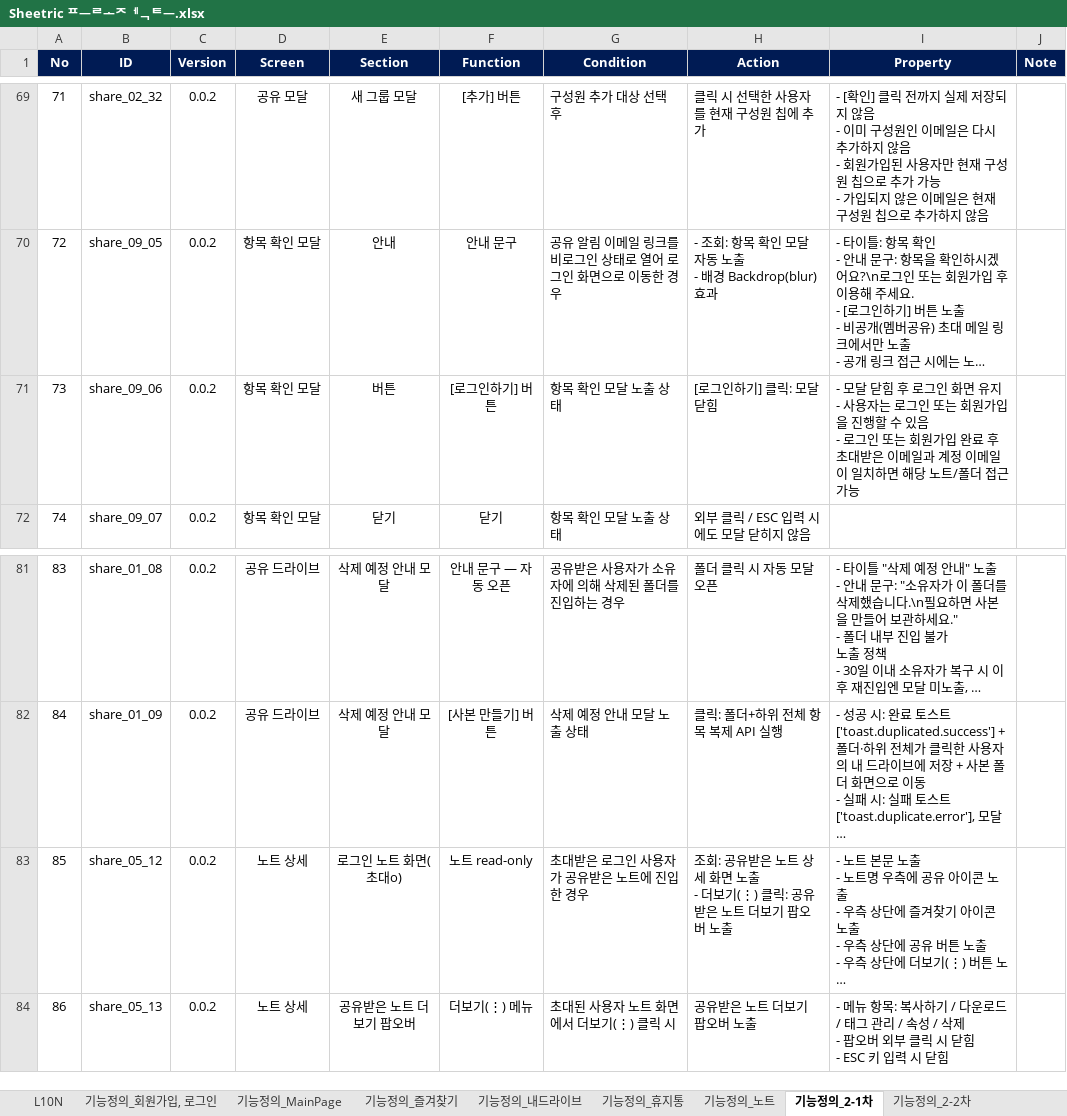
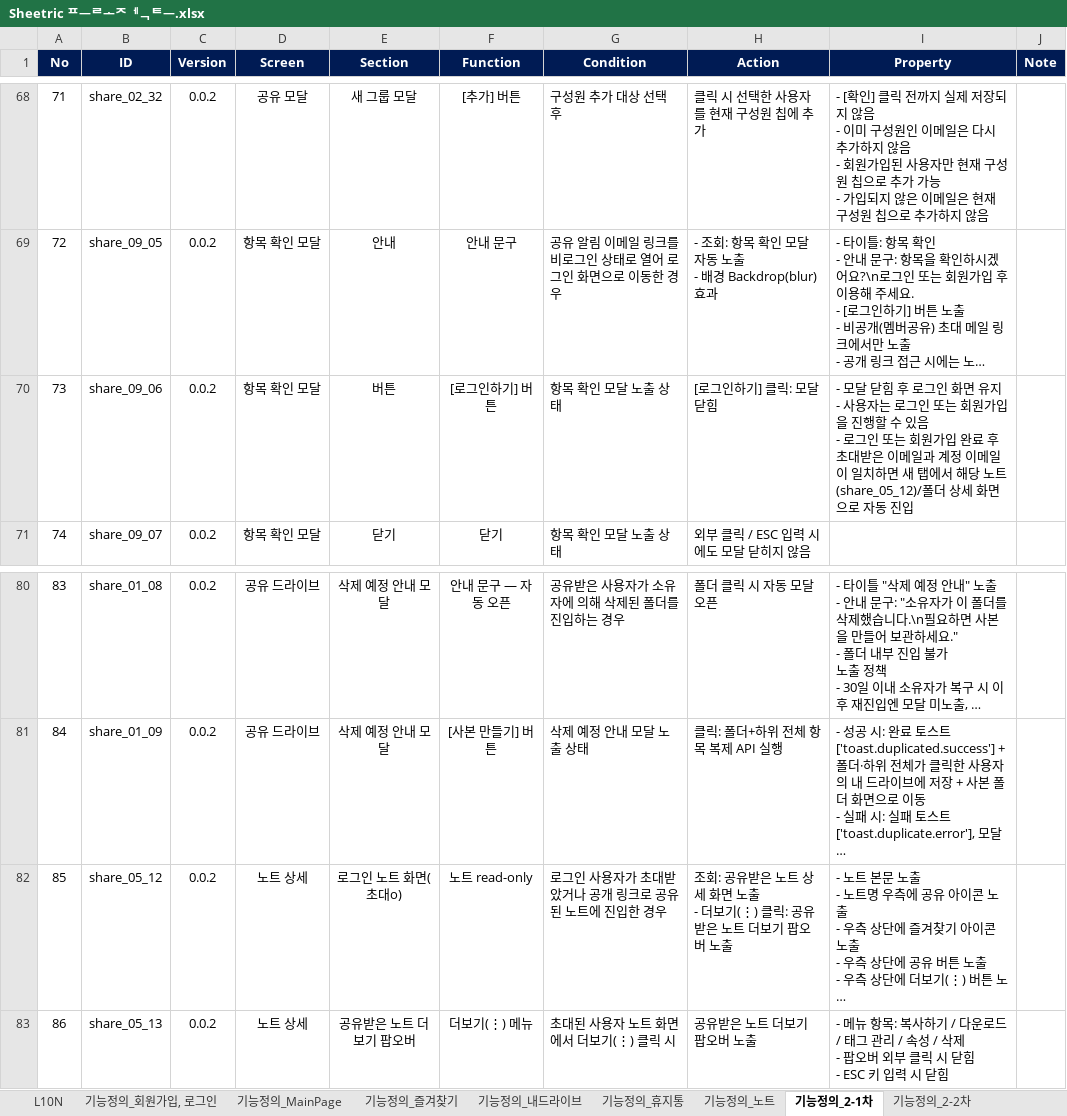
Before and after one commit to echoit-joy/product-knowledge-base, an Excel workbook: projects/sheetric/xlsx/Sheetric 프로젝트.xlsx, sheet 기능정의_2-1차, drawn as a sheet; only a part is shown, gaps mark what is left out; long unchanged cells end in …; values as stored, in another font and other column widths than the file's, no borders; charts and pictures not drawn; addresses are those after the commit; the diff covers the shown part only; the diff names each change by its address in the sheet, - before the commit and + after, or states it on an @@ line.

```diff
--- a/projects/sheetric/xlsx/Sheetric 프로젝트.xlsx (sheet 기능정의_2-1차)
+++ b/projects/sheetric/xlsx/Sheetric 프로젝트.xlsx (sheet 기능정의_2-1차)
-I70 (Property): …치하면 해당 노트/폴더 접근 가능
+I70 (Property): …치하면 새 탭에서 해당 노트(share_05_12)/폴더 상세 화면으로 자동 진입
-G82 (Condition): 초대받은 로그인 사용자가 공유받은 노트에 진입한 경우
+G82 (Condition): 로그인 사용자가 초대받았거나 공개 링크로 공유된 노트에 진입한 경우
```
Also changed, not shown: 1 added row, 1 removed row and 4 edited cells elsewhere in this sheet, 3 other files.
